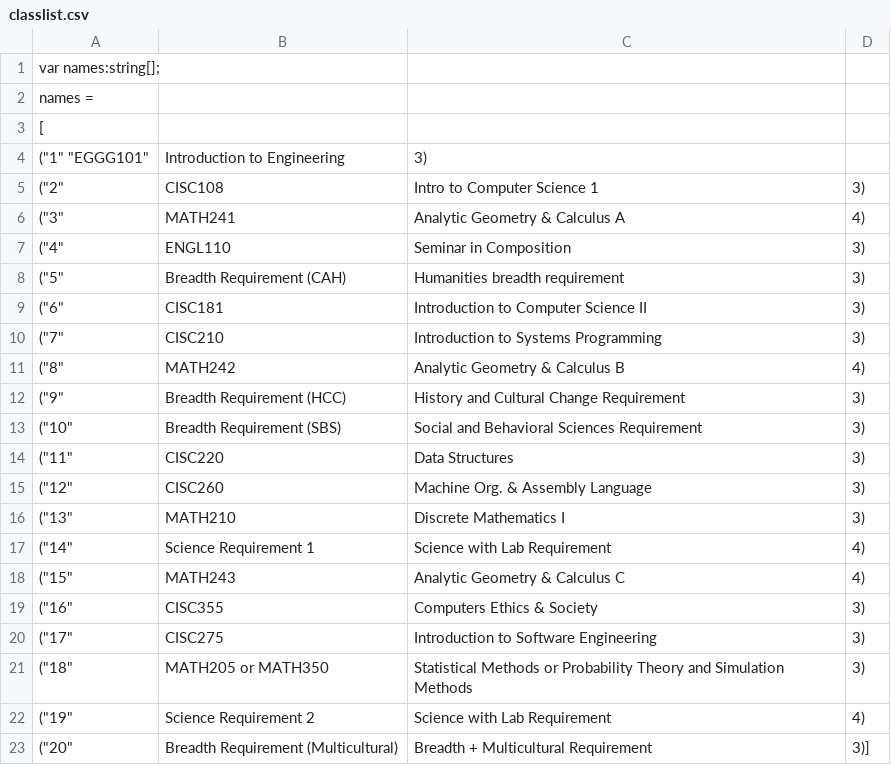
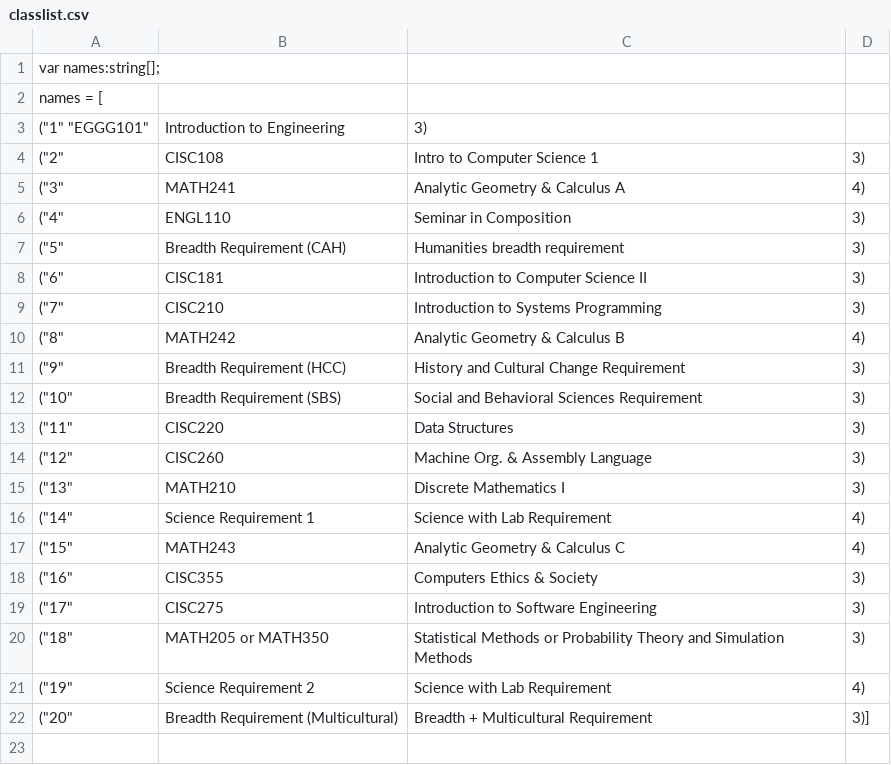
Before and after one commit to UD-CISC275-F21/ud-cis-scheduler-team-11, a CSV file: src/components/classlist.csv, drawn as a sheet.

Commit message:
Update classlist.csv

```diff
--- a/src/components/classlist.csv
+++ b/src/components/classlist.csv
@@ -1,4 +1,3 @@
 var names:string[];
-names =
-[
+names = [
 ("1" "EGGG101", "Introduction to Engineering","3"),
```
